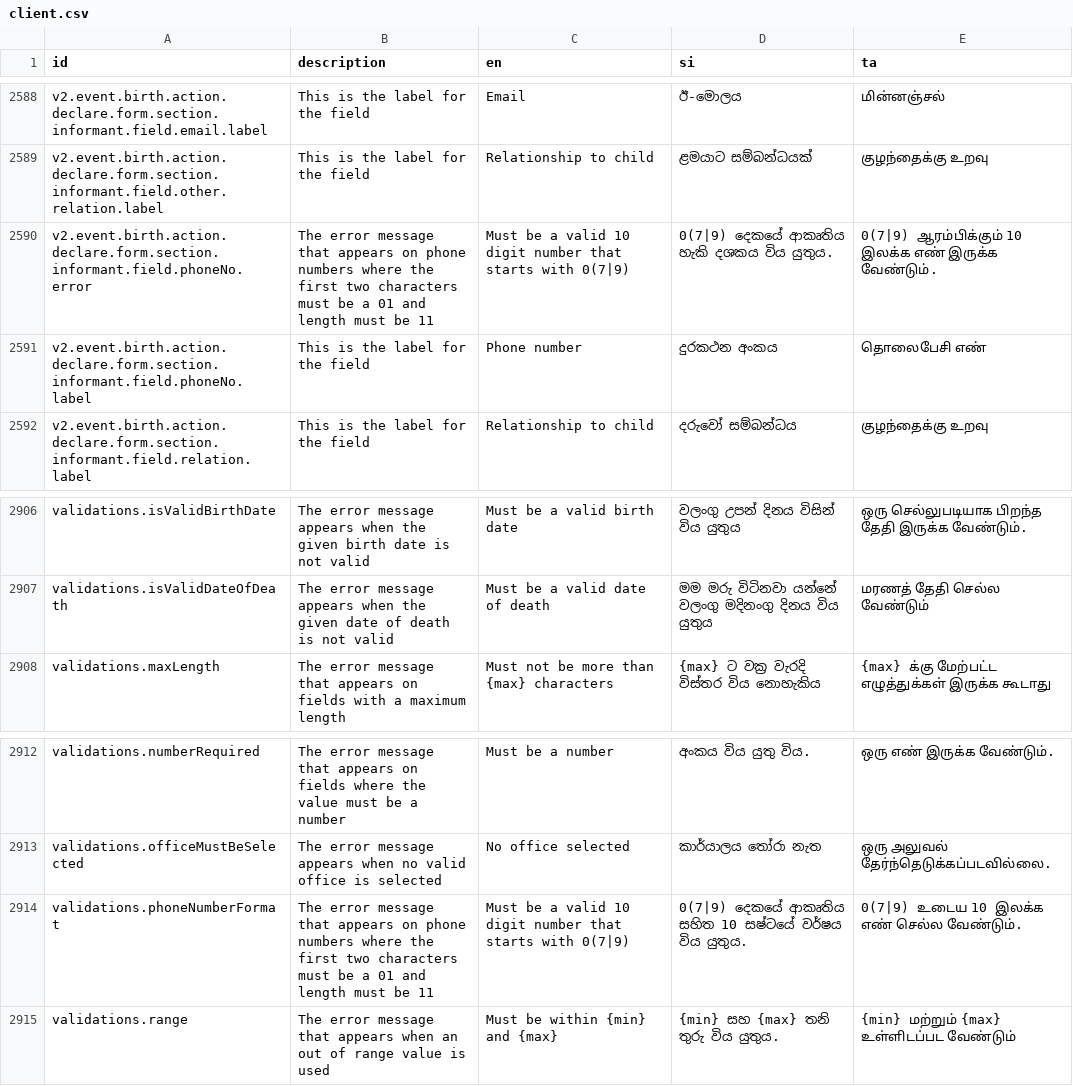
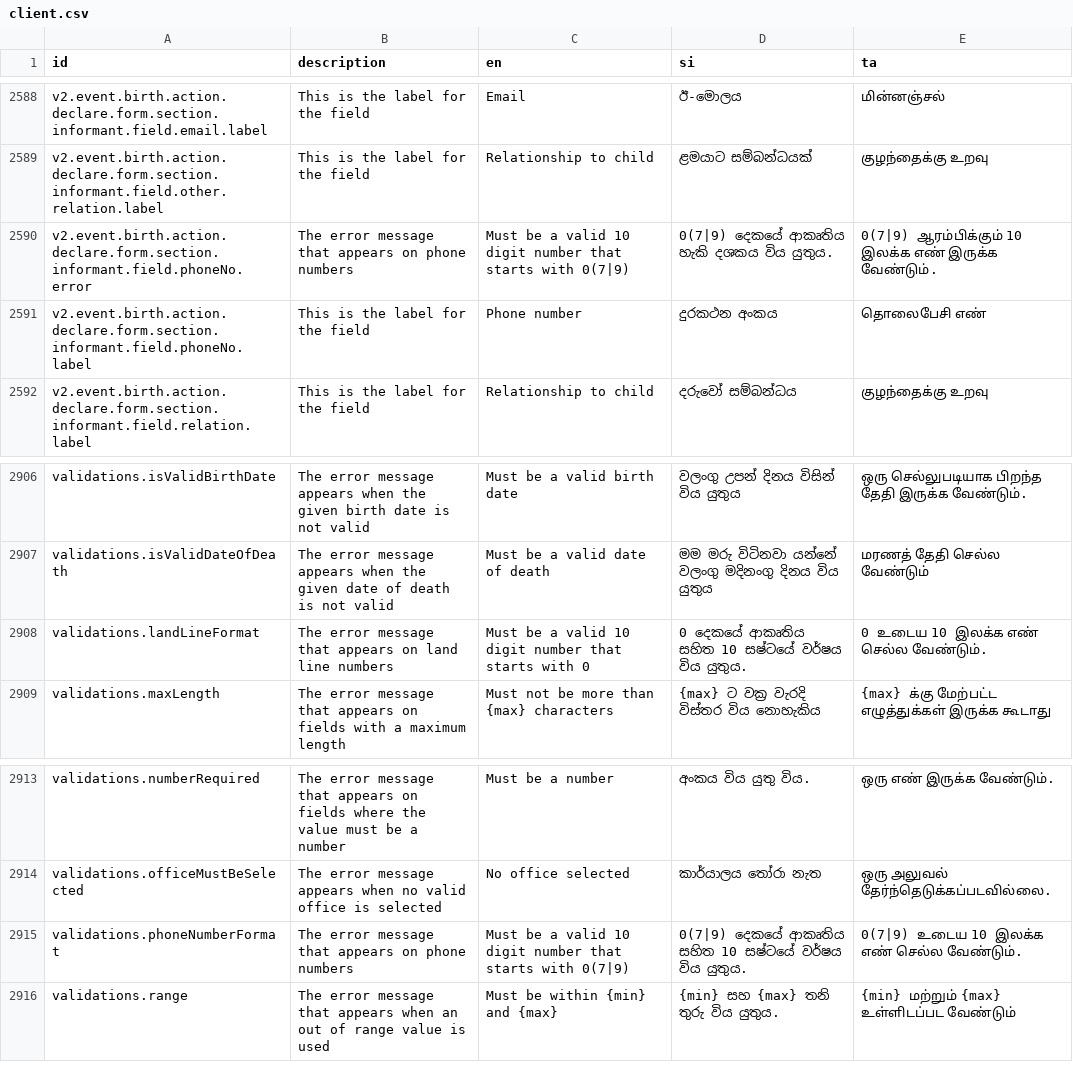
Before and after one commit to opencrvs/opencrvs-countryconfig-mosip, a CSV file: src/translations/client.csv, drawn as a sheet; only a part is shown, gaps mark what is left out.

Commit message:
Landline validation, and mosip number on cert

```diff
--- a/src/translations/client.csv
+++ b/src/translations/client.csv
@@ -2591,3 +2591,3 @@ v2.event.birth.action.declare.form.section.informant.field.email.label,This is t
 v2.event.birth.action.declare.form.section.informant.field.other.relation.label,This is the label for the field,Relationship to child,ළමයාට සම්බන්ධයක්,குழந்தைக்கு உறவு
-v2.event.birth.action.declare.form.section.informant.field.phoneNo.error,The error message that appears on phone numbers where the first two characters must be a 01 and length must be 11,Must be a valid 10 digit number that starts with 0(7|9),0(7|9) දෙකයේ ආකෘතිය හැකි දශකය විය යුතුය.,0(7|9) ஆரம்பிக்கும் 10 இலக்க எண் இருக்க வேண்டும்.
+v2.event.birth.action.declare.form.section.informant.field.phoneNo.error,The error message that appears on phone numbers,Must be a valid 10 digit number that starts with 0(7|9),0(7|9) දෙකයේ ආකෘතිය හැකි දශකය විය යුතුය.,0(7|9) ஆரம்பிக்கும் 10 இலக்க எண் இருக்க வேண்டும்.
 v2.event.birth.action.declare.form.section.informant.field.phoneNo.label,This is the label for the field,Phone number,දුරකථන අංකය,தொலைபேசி எண்
@@ -2909,2 +2909,3 @@ validations.isValidBirthDate,The error message appears when the given birth date
 validations.isValidDateOfDeath,The error message appears when the given date of death is not valid,Must be a valid date of death,මම මරු විටිනවා යන්නේ වලංගු මදිනංගු දිනය විය යුතුය,மரணத் தேதி செல்ல வேண்டும்
+validations.landLineFormat,The error message that appears on land line numbers,Must be a valid 10 digit number that starts with 0,0 දෙකයේ ආකෘතිය සහිත 10 සෂ්ටයේ වර්ෂය විය යුතුය.,0 உடைய 10 இலக்க எண் செல்ல வேண்டும்.
 validations.maxLength,The error message that appears on fields with a maximum length,Must not be more than {max} characters,{max} ට වක්‍ර වැරදි විස්තර විය නොහැකිය,{max} க்கு மேற்பட்ட எழுத்துக்கள் இருக்க கூடாது
@@ -2915,3 +2916,3 @@ validations.numberRequired,The error message that appears on fields where the va
 validations.officeMustBeSelected,The error message appears when no valid office is selected,No office selected,කාර්යාලය තෝරා නැත,ஒரு அலுவல் தேர்ந்தெடுக்கப்படவில்லை.
-validations.phoneNumberFormat,The error message that appears on phone numbers where the first two characters must be a 01 and length must be 11,Must be a valid 10 digit number that starts with 0(7|9),0(7|9) දෙකයේ ආකෘතිය සහිත 10 සෂ්ටයේ වර්ෂය විය යුතුය.,0(7|9) உடைய 10 இலக்க எண் செல்ல வேண்டும்.
+validations.phoneNumberFormat,The error message that appears on phone numbers,Must be a valid 10 digit number that starts with 0(7|9),0(7|9) දෙකයේ ආකෘතිය සහිත 10 සෂ්ටයේ වර්ෂය විය යුතුය.,0(7|9) உடைய 10 இலக்க எண் செல்ல வேண்டும்.
 validations.range,The error message that appears when an out of range value is used,Must be within {min} and {max},{min} සහ {max} තනි තුරු විය යුතුය.,{min} மற்றும் {max} உள்ளிடப்பட வேண்டும்
```
Also changed, not shown: 5 other files.
